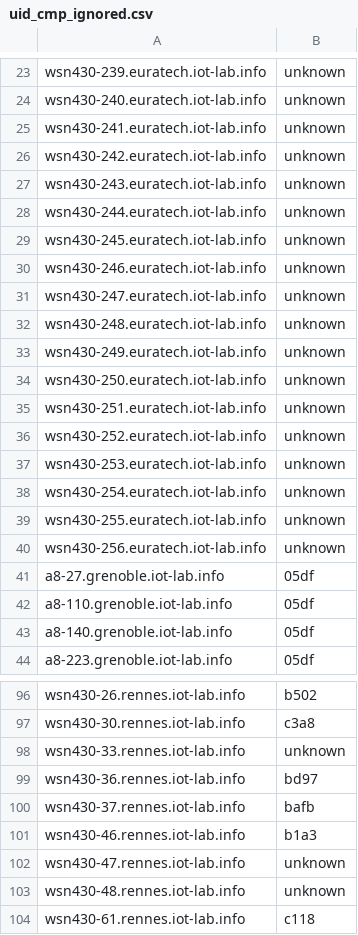
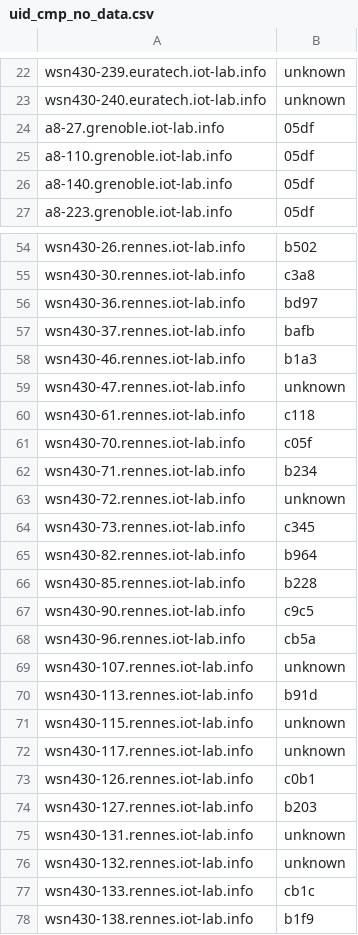
Before and after one commit to iot-lab/iot-lab, a CSV file: tools_and_scripts/platform_uids_scripts/uid_cmp_no_data.csv (was tools_and_scripts/platform_uids_scripts/uid_cmp_ignored.csv), drawn as a sheet; only a part is shown, gaps mark what is left out; the shorter side is filled out with more unchanged rows; the diff covers the shown part only.

```diff
--- a/tools_and_scripts/platform_uids_scripts/uid_cmp_ignored.csv
+++ b/tools_and_scripts/platform_uids_scripts/uid_cmp_no_data.csv
@@ -24,18 +23,2 @@ wsn430-239.euratech.iot-lab.info,unknown
 wsn430-240.euratech.iot-lab.info,unknown
-wsn430-241.euratech.iot-lab.info,unknown
-wsn430-242.euratech.iot-lab.info,unknown
-wsn430-243.euratech.iot-lab.info,unknown
-wsn430-244.euratech.iot-lab.info,unknown
-wsn430-245.euratech.iot-lab.info,unknown
-wsn430-246.euratech.iot-lab.info,unknown
-wsn430-247.euratech.iot-lab.info,unknown
-wsn430-248.euratech.iot-lab.info,unknown
-wsn430-249.euratech.iot-lab.info,unknown
-wsn430-250.euratech.iot-lab.info,unknown
-wsn430-251.euratech.iot-lab.info,unknown
-wsn430-252.euratech.iot-lab.info,unknown
-wsn430-253.euratech.iot-lab.info,unknown
-wsn430-254.euratech.iot-lab.info,unknown
-wsn430-255.euratech.iot-lab.info,unknown
-wsn430-256.euratech.iot-lab.info,unknown
 a8-27.grenoble.iot-lab.info,05df
@@ -97,3 +55,2 @@ wsn430-26.rennes.iot-lab.info,b502
 wsn430-30.rennes.iot-lab.info,c3a8
-wsn430-33.rennes.iot-lab.info,unknown
 wsn430-36.rennes.iot-lab.info,bd97
@@ -102,3 +59,2 @@ wsn430-46.rennes.iot-lab.info,b1a3
 wsn430-47.rennes.iot-lab.info,unknown
-wsn430-48.rennes.iot-lab.info,unknown
 wsn430-61.rennes.iot-lab.info,c118
```
Also changed, not shown: 52 removed rows elsewhere in this file, 4 other files.
